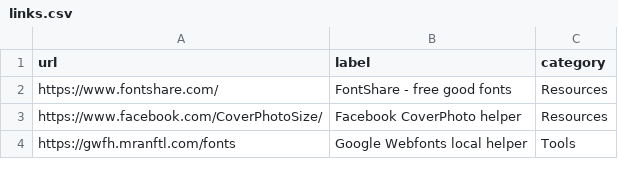
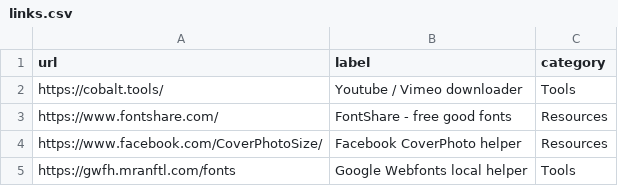
Before and after one commit to aksellsor/tools, a CSV file: public/links.csv, drawn as a sheet; only a part is shown.

Commit message:
Update links.csv

```diff
--- a/public/links.csv
+++ b/public/links.csv
@@ -1,2 +1,3 @@
 url,label,category
+https://cobalt.tools/, Youtube / Vimeo downloader, Tools
 https://www.fontshare.com/, FontShare - free good fonts, Resources
```
